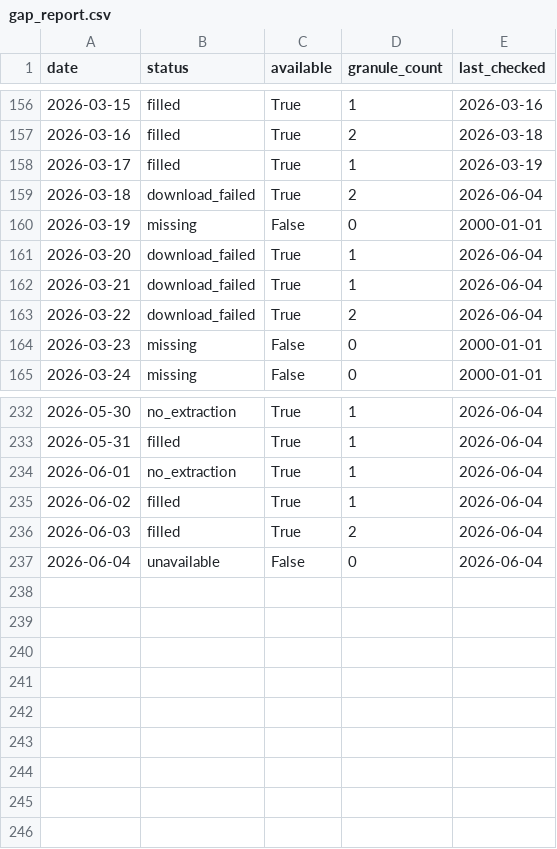
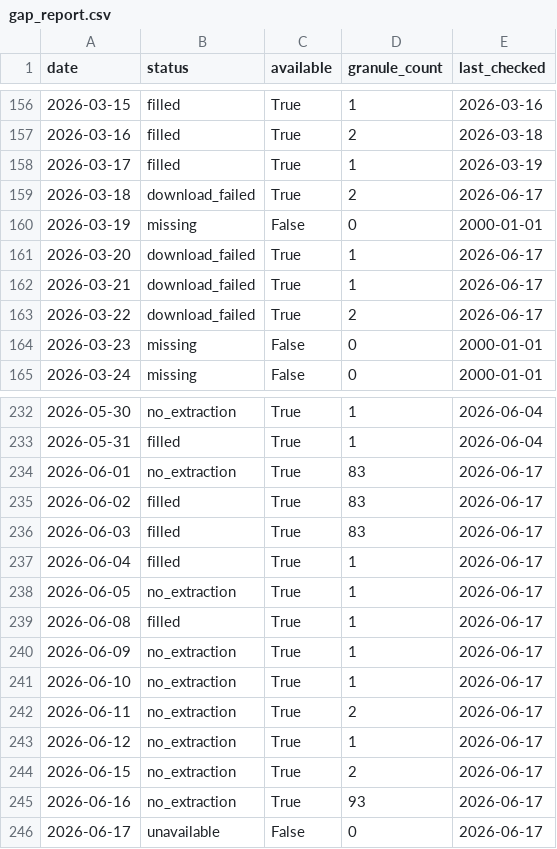
Before and after one commit to Varshani-UWA/chl-plotly, a CSV file: gap_report.csv, drawn as a sheet; only a part is shown, gaps mark what is left out.

Commit message:
Auto-update chlorophyll data: 2026-06-17

```diff
--- a/gap_report.csv
+++ b/gap_report.csv
@@ -158,7 +158,7 @@ date,status,available,granule_count,last_checked
 2026-03-17,filled,True,1,2026-03-19
-2026-03-18,download_failed,True,2,2026-06-04
+2026-03-18,download_failed,True,2,2026-06-17
 2026-03-19,missing,False,0,2000-01-01
-2026-03-20,download_failed,True,1,2026-06-04
-2026-03-21,download_failed,True,1,2026-06-04
-2026-03-22,download_failed,True,2,2026-06-04
+2026-03-20,download_failed,True,1,2026-06-17
+2026-03-21,download_failed,True,1,2026-06-17
+2026-03-22,download_failed,True,2,2026-06-17
 2026-03-23,missing,False,0,2000-01-01
@@ -233,5 +233,14 @@ date,status,available,granule_count,last_checked
 2026-05-31,filled,True,1,2026-06-04
-2026-06-01,no_extraction,True,1,2026-06-04
-2026-06-02,filled,True,1,2026-06-04
-2026-06-03,filled,True,2,2026-06-04
-2026-06-04,unavailable,False,0,2026-06-04
+2026-06-01,no_extraction,True,83,2026-06-17
+2026-06-02,filled,True,83,2026-06-17
+2026-06-03,filled,True,83,2026-06-17
+2026-06-04,filled,True,1,2026-06-17
+2026-06-05,no_extraction,True,1,2026-06-17
+2026-06-08,filled,True,1,2026-06-17
+2026-06-09,no_extraction,True,1,2026-06-17
+2026-06-10,no_extraction,True,1,2026-06-17
+2026-06-11,no_extraction,True,2,2026-06-17
+2026-06-12,no_extraction,True,1,2026-06-17
+2026-06-15,no_extraction,True,2,2026-06-17
+2026-06-16,no_extraction,True,93,2026-06-17
+2026-06-17,unavailable,False,0,2026-06-17
```
Also changed, not shown: chl_timeseries_mullaloo.csv, chl_timeseries_psdp.csv, 4 other files.
